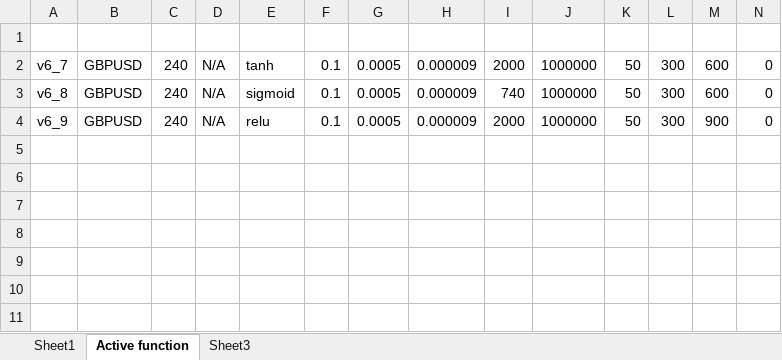
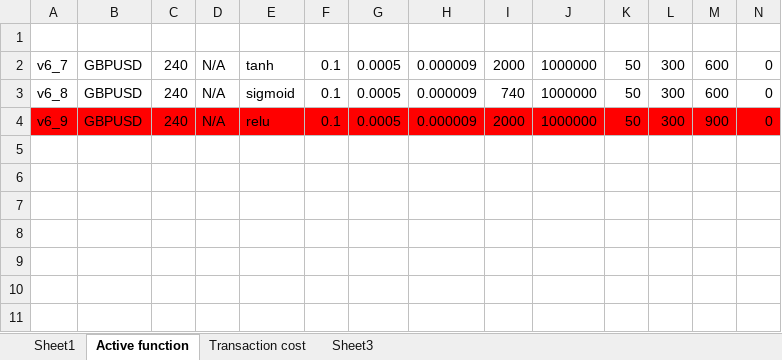
Before and after one commit to vdaytona/Quant-Ver1, an Excel workbook: Paper/DQN/Archive_Result/Result_summary.xlsx, sheet Active function, drawn as a sheet; only a part is shown; values as stored, in another font and other column widths than the file's, no borders; charts and pictures not drawn; the diff covers the shown part only; the diff names each change by its address in the sheet, - before the commit and + after, or states it on an @@ line.

```diff
--- a/Paper/DQN/Archive_Result/Result_summary.xlsx (sheet Active function)
+++ b/Paper/DQN/Archive_Result/Result_summary.xlsx (sheet Active function)
+sheet tab: Transaction cost
-A4:N4 fill: none
+A4:N4 fill: #FF0000
```
Also changed, not shown: cell formats elsewhere in this sheet, sheet Sheet3, sheet Sheet1, charts or pictures, 1 other file.
